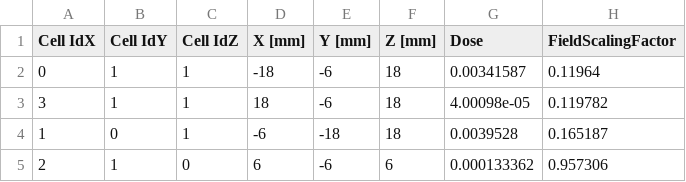
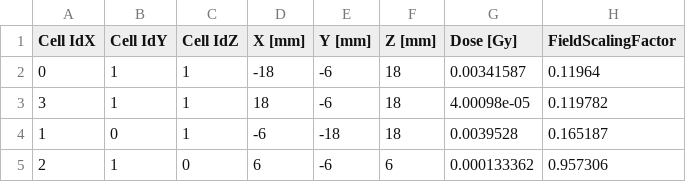
Before and after one commit to Ashihad/cancer_threating, a CSV file: cp-0_d3ddetector_cell.csv, drawn as a sheet; only a part is shown.

Commit message:
Fixed input file header

```diff
--- a/cp-0_d3ddetector_cell.csv
+++ b/cp-0_d3ddetector_cell.csv
@@ -1,2 +1,2 @@
-Cell IdX,Cell IdY,Cell IdZ,X [mm],Y [mm],Z [mm],Dose,FieldScalingFactor
+Cell IdX,Cell IdY,Cell IdZ,X [mm],Y [mm],Z [mm],Dose [Gy],FieldScalingFactor
 0,1,1,-18,-6,18,0.00341587,0.11964
```
